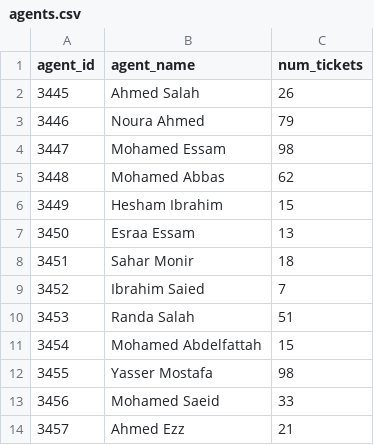
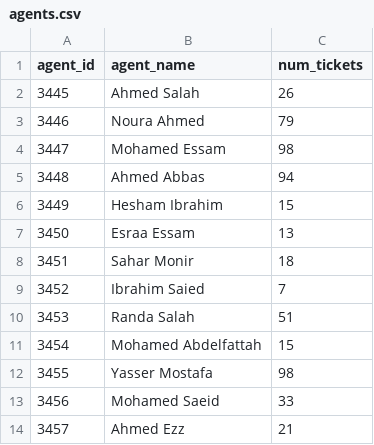
Before and after one commit to mohamedteltoukhy/git_demo2, a CSV file: data/agents.csv, drawn as a sheet.

Commit message:
Data Entry

```diff
--- a/data/agents.csv
+++ b/data/agents.csv
@@ -4,3 +4,3 @@ agent_id	agent_name	num_tickets
 3447	Mohamed Essam	98
-3448	Mohamed Abbas	62
+3448	Ahmed Abbas	94
 3449	Hesham Ibrahim	15
```
